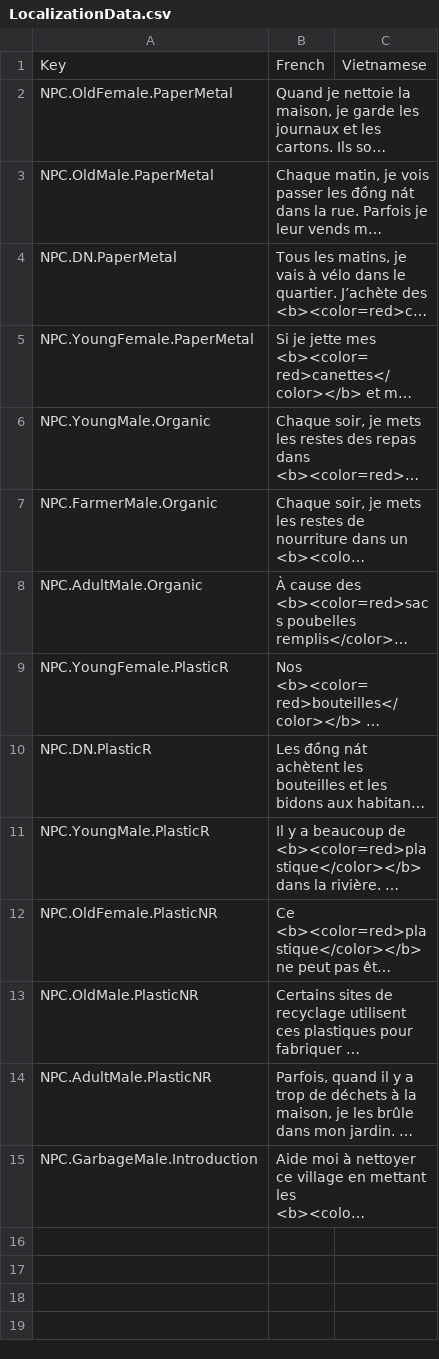
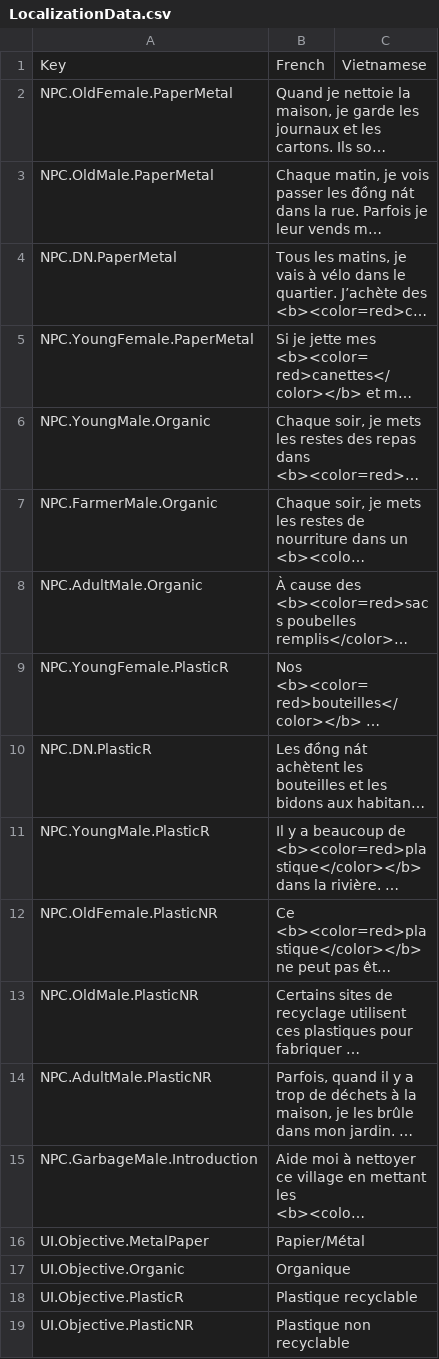
Before and after one commit to ACROSS-Lab/Rac-VR, a CSV file: Assets/Resources/Localization/LocalizationData.csv, drawn as a sheet; long unchanged cells end in …; the diff names each change by its address in the sheet, - before the commit and + after, or states it on an @@ line.

```diff
--- a/Assets/Resources/Localization/LocalizationData.csv
+++ b/Assets/Resources/Localization/LocalizationData.csv
+row 16: UI.Objective.MetalPaper | Papier/Métal
+row 17: UI.Objective.Organic | Organique
+row 18: UI.Objective.PlasticR | Plastique recyclable
+row 19: UI.Objective.PlasticNR | Plastique non recyclable
```
Also changed, not shown: 19 other files.
